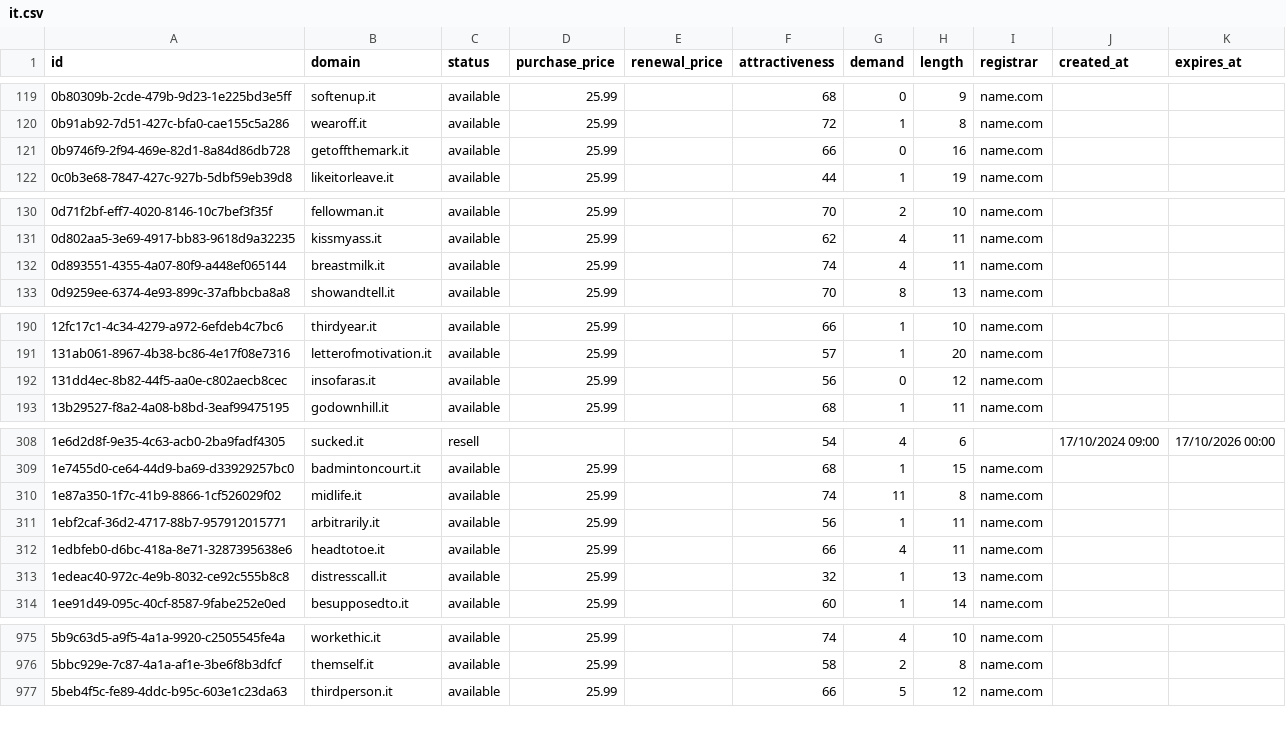
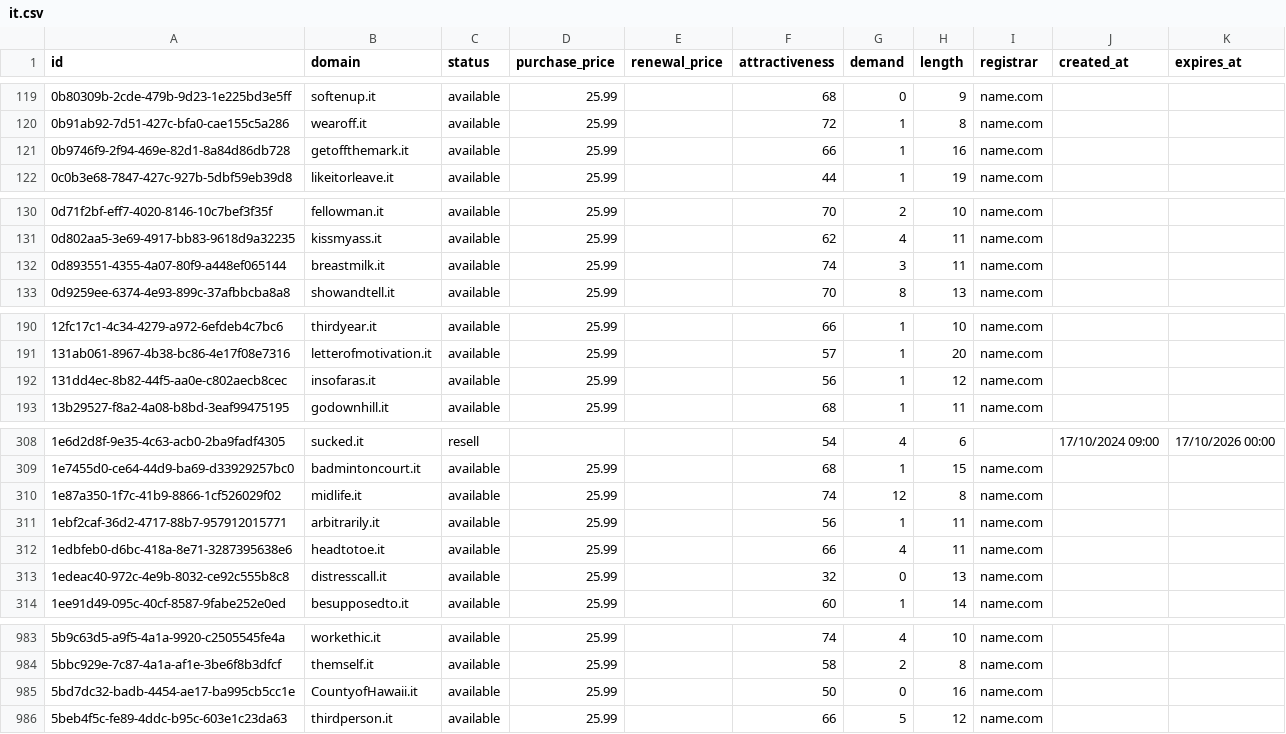
Before and after one commit to UniqueDomains/it-oneword-domains, a CSV file: it.csv, drawn as a sheet; only a part is shown, gaps mark what is left out; the diff covers the shown part only.

```diff
--- a/it.csv
+++ b/it.csv
@@ -120,3 +120,3 @@ id,domain,status,purchase_price,renewal_price,attractiveness,demand,length,regis
 0b91ab92-7d51-427c-bfa0-cae155c5a286,wearoff.it,available,25.99,,72,1,8,name.com,,
-0b9746f9-2f94-469e-82d1-8a84d86db728,getoffthemark.it,available,25.99,,66,0,16,name.com,,
+0b9746f9-2f94-469e-82d1-8a84d86db728,getoffthemark.it,available,25.99,,66,1,16,name.com,,
 0c0b3e68-7847-427c-927b-5dbf59eb39d8,likeitorleave.it,available,25.99,,44,1,19,name.com,,
@@ -131,3 +131,3 @@ id,domain,status,purchase_price,renewal_price,attractiveness,demand,length,regis
 0d802aa5-3e69-4917-bb83-9618d9a32235,kissmyass.it,available,25.99,,62,4,11,name.com,,
-0d893551-4355-4a07-80f9-a448ef065144,breastmilk.it,available,25.99,,74,4,11,name.com,,
+0d893551-4355-4a07-80f9-a448ef065144,breastmilk.it,available,25.99,,74,3,11,name.com,,
 0d9259ee-6374-4e93-899c-37afbbcba8a8,showandtell.it,available,25.99,,70,8,13,name.com,,
@@ -191,3 +191,3 @@ id,domain,status,purchase_price,renewal_price,attractiveness,demand,length,regis
 131ab061-8967-4b38-bc86-4e17f08e7316,letterofmotivation.it,available,25.99,,57,1,20,name.com,,
-131dd4ec-8b82-44f5-aa0e-c802aecb8cec,insofaras.it,available,25.99,,56,0,12,name.com,,
+131dd4ec-8b82-44f5-aa0e-c802aecb8cec,insofaras.it,available,25.99,,56,1,12,name.com,,
 13b29527-f8a2-4a08-b8bd-3eaf99475195,godownhill.it,available,25.99,,68,1,11,name.com,,
@@ -309,6 +309,6 @@ id,domain,status,purchase_price,renewal_price,attractiveness,demand,length,regis
 1e7455d0-ce64-44d9-ba69-d33929257bc0,badmintoncourt.it,available,25.99,,68,1,15,name.com,,
-1e87a350-1f7c-41b9-8866-1cf526029f02,midlife.it,available,25.99,,74,11,8,name.com,,
+1e87a350-1f7c-41b9-8866-1cf526029f02,midlife.it,available,25.99,,74,12,8,name.com,,
 1ebf2caf-36d2-4717-88b7-957912015771,arbitrarily.it,available,25.99,,56,1,11,name.com,,
 1edbfeb0-d6bc-418a-8e71-3287395638e6,headtotoe.it,available,25.99,,66,4,11,name.com,,
-1edeac40-972c-4e9b-8032-ce92c555b8c8,distresscall.it,available,25.99,,32,1,13,name.com,,
+1edeac40-972c-4e9b-8032-ce92c555b8c8,distresscall.it,available,25.99,,32,0,13,name.com,,
 1ee91d49-095c-40cf-8587-9fabe252e0ed,besupposedto.it,available,25.99,,60,1,14,name.com,,
@@ -976,2 +984,3 @@ id,domain,status,purchase_price,renewal_price,attractiveness,demand,length,regis
 5bbc929e-7c87-4a1a-af1e-3be6f8b3dfcf,themself.it,available,25.99,,58,2,8,name.com,,
+5bd7dc32-badb-4454-ae17-ba995cb5cc1e,CountyofHawaii.it,available,25.99,,50,0,16,name.com,,
 5beb4f5c-fe89-4ddc-b95c-603e1c23da63,thirdperson.it,available,25.99,,66,5,12,name.com,,
```
Also changed, not shown: 8 added rows, 9 removed rows and 11 edited cells elsewhere in this file, 4 other files.
